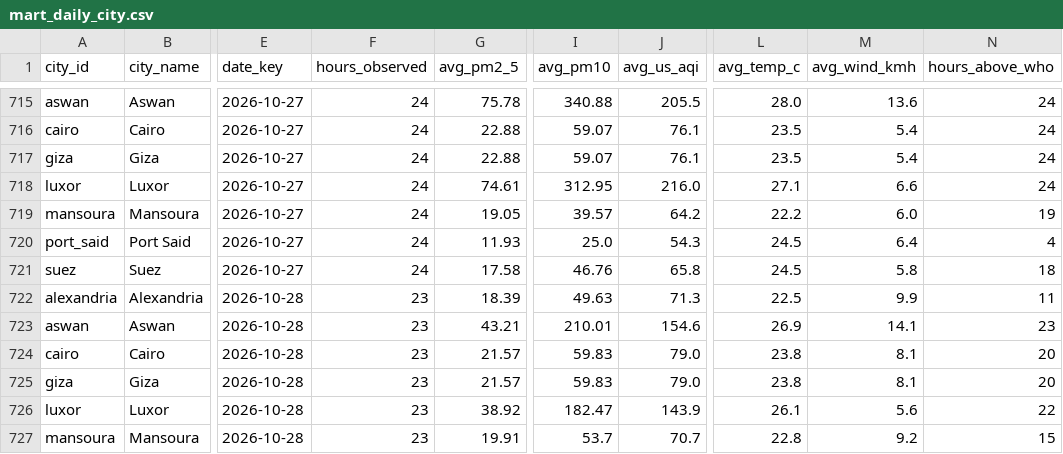
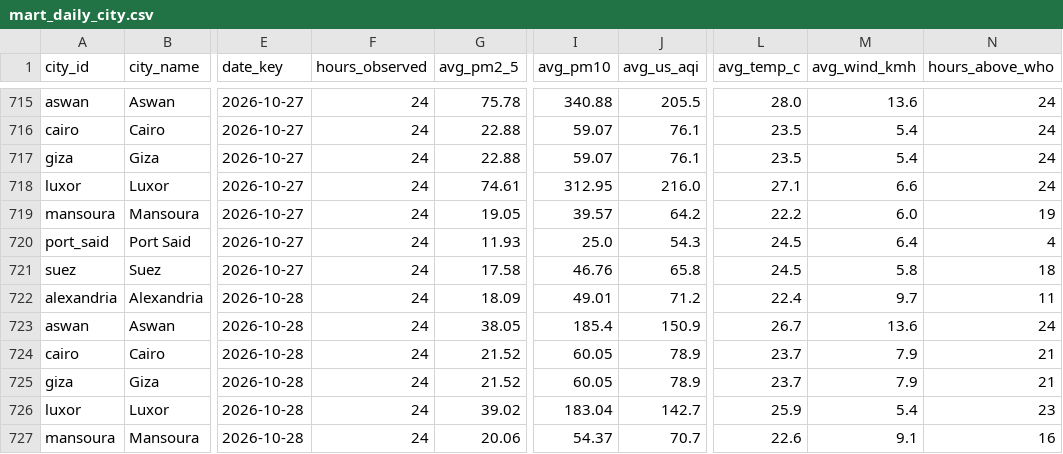
Before and after one commit to mazenelnaghy-code/egypt-air-quality, a CSV file: docs/data/mart_daily_city.csv, drawn as a sheet; only a part is shown, gaps mark what is left out; the diff covers the shown part only; the diff names each change by its address in the sheet, - before the commit and + after, or states it on an @@ line.

```diff
--- a/docs/data/mart_daily_city.csv
+++ b/docs/data/mart_daily_city.csv
-F722:F727 (hours_observed): 23
+F722:F727 (hours_observed): 24
-G722 (avg_pm2_5): 18.39
+G722 (avg_pm2_5): 18.09
-I722 (avg_pm10): 49.63
+I722 (avg_pm10): 49.01
-J722 (avg_us_aqi): 71.3
+J722 (avg_us_aqi): 71.2
-L722 (avg_temp_c): 22.5
+L722 (avg_temp_c): 22.4
-M722 (avg_wind_kmh): 9.9
+M722 (avg_wind_kmh): 9.7
-G723 (avg_pm2_5): 43.21
+G723 (avg_pm2_5): 38.05
-I723 (avg_pm10): 210.01
+I723 (avg_pm10): 185.4
-J723 (avg_us_aqi): 154.6
+J723 (avg_us_aqi): 150.9
-L723 (avg_temp_c): 26.9
+L723 (avg_temp_c): 26.7
-M723 (avg_wind_kmh): 14.1
+M723 (avg_wind_kmh): 13.6
-N723 (hours_above_who): 23
+N723 (hours_above_who): 24
-G724:G725 (avg_pm2_5): 21.57
+G724:G725 (avg_pm2_5): 21.52
-I724:I725 (avg_pm10): 59.83
+I724:I725 (avg_pm10): 60.05
-J724:J725 (avg_us_aqi): 79.0
+J724:J725 (avg_us_aqi): 78.9
-L724:L725 (avg_temp_c): 23.8
+L724:L725 (avg_temp_c): 23.7
-M724:M725 (avg_wind_kmh): 8.1
+M724:M725 (avg_wind_kmh): 7.9
-N724:N725 (hours_above_who): 20
+N724:N725 (hours_above_who): 21
-G726 (avg_pm2_5): 38.92
+G726 (avg_pm2_5): 39.02
-I726 (avg_pm10): 182.47
+I726 (avg_pm10): 183.04
-J726 (avg_us_aqi): 143.9
+J726 (avg_us_aqi): 142.7
-L726 (avg_temp_c): 26.1
+L726 (avg_temp_c): 25.9
-M726 (avg_wind_kmh): 5.6
+M726 (avg_wind_kmh): 5.4
-N726 (hours_above_who): 22
+N726 (hours_above_who): 23
-G727 (avg_pm2_5): 19.91
+G727 (avg_pm2_5): 20.06
-I727 (avg_pm10): 53.7
+I727 (avg_pm10): 54.37
-L727 (avg_temp_c): 22.8
+L727 (avg_temp_c): 22.6
-M727 (avg_wind_kmh): 9.2
+M727 (avg_wind_kmh): 9.1
-N727 (hours_above_who): 15
+N727 (hours_above_who): 16
```
Also changed, not shown: 8 added rows and 12 edited cells elsewhere in this file, docs/data/mart_hourly_profile.csv, docs/data/mart_latest_city.csv, 8 other files.
